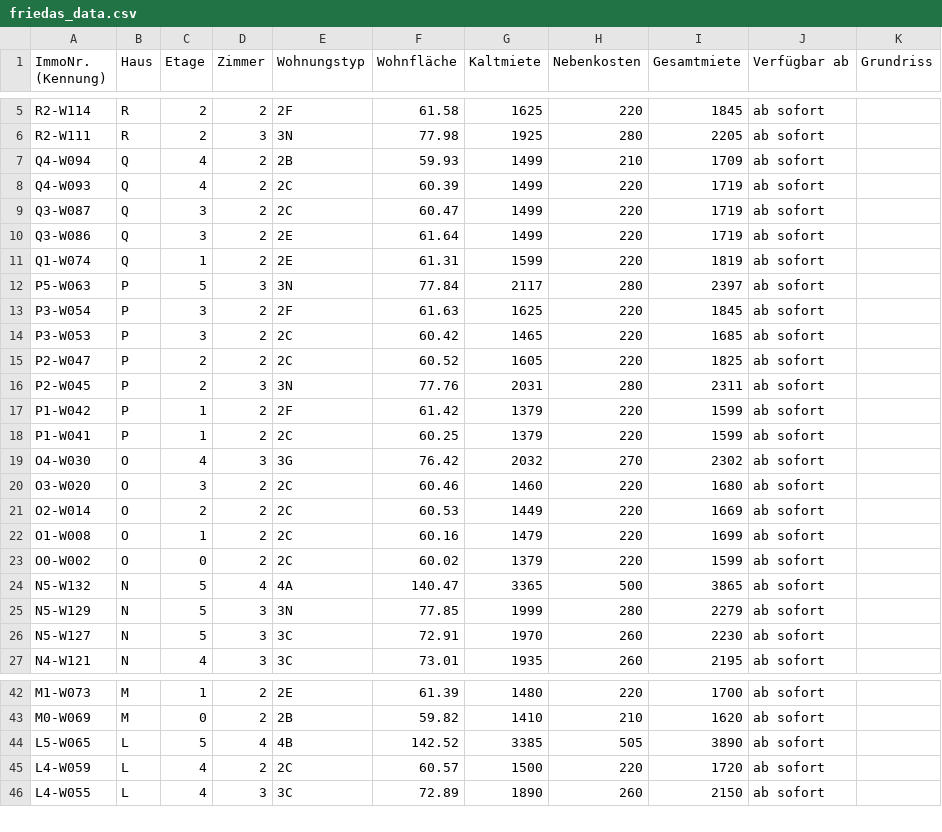
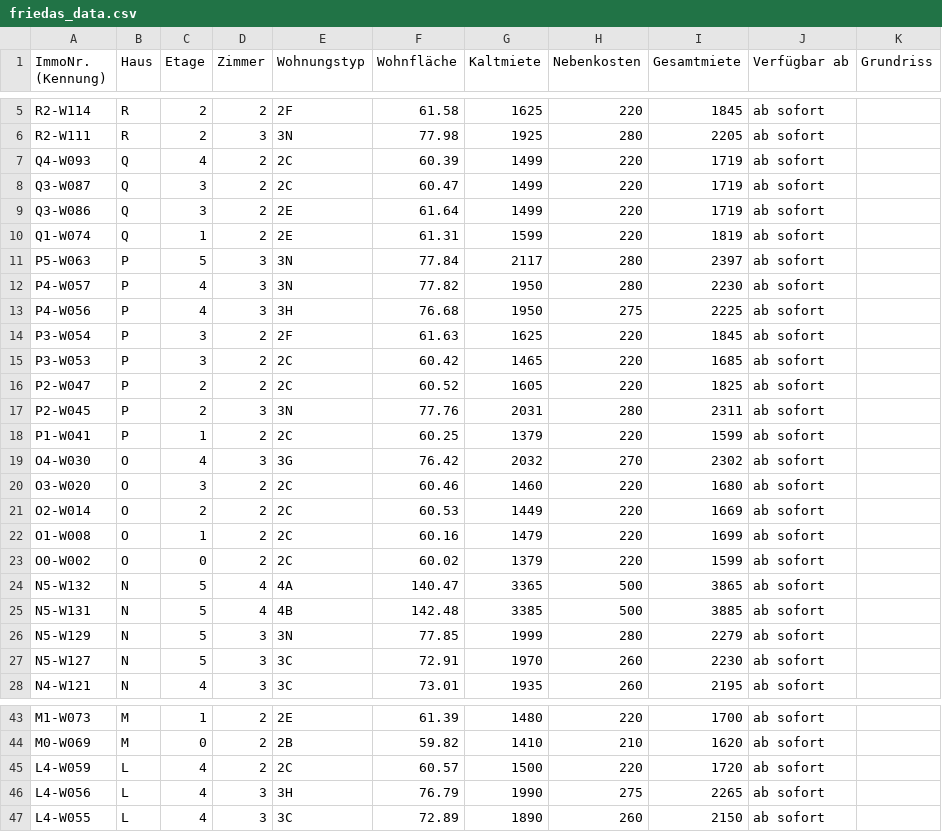
Before and after one commit to kkrainov/friedas-tracker, a CSV file: friedas_data.csv, drawn as a sheet; only a part is shown, gaps mark what is left out; removed rows and columns are numbered as before the commit, all else as after; the diff names each change by its address in the sheet, - before the commit and + after, or states it on an @@ line.

Commit message:
Update: 2026-07-27

```diff
--- a/friedas_data.csv
+++ b/friedas_data.csv
-row 7: Q4-W094 | Q | 4 | 2 | 2B | 59.93 | 1499 | 210 | 1709 | ab sofort
+row 12: P4-W057 | P | 4 | 3 | 3N | 77.82 | 1950 | 280 | 2230 | ab sofort
+row 13: P4-W056 | P | 4 | 3 | 3H | 76.68 | 1950 | 275 | 2225 | ab sofort
-row 17: P1-W042 | P | 1 | 2 | 2F | 61.42 | 1379 | 220 | 1599 | ab sofort
+row 25: N5-W131 | N | 5 | 4 | 4B | 142.48 | 3385 | 500 | 3885 | ab sofort
-row 44: L5-W065 | L | 5 | 4 | 4B | 142.52 | 3385 | 505 | 3890 | ab sofort
+row 46: L4-W056 | L | 4 | 3 | 3H | 76.79 | 1990 | 275 | 2265 | ab sofort
```
